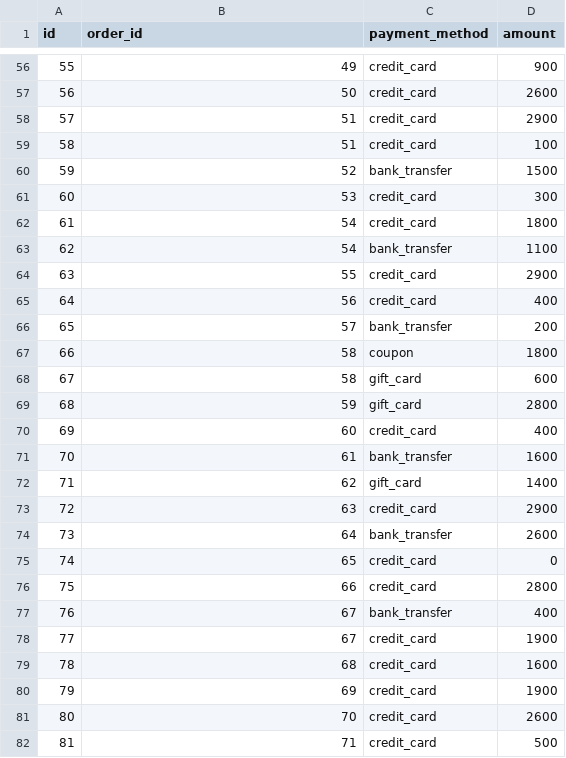
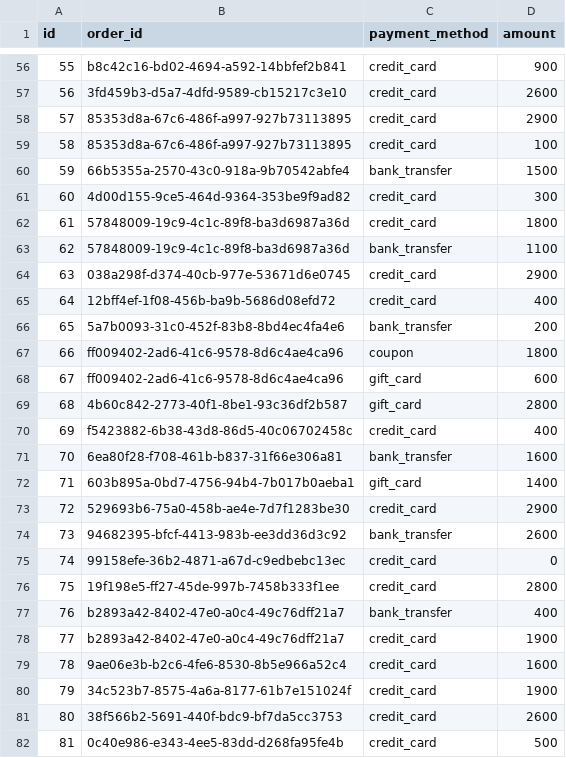
Before and after one commit to howareyouman/dbt-dremio-golden-project, a CSV file: pg-backup/raw_payments.csv, drawn as a sheet; only a part is shown, gaps mark what is left out; the diff covers the shown part only.

```diff
--- a/pg-backup/raw_payments.csv
+++ b/pg-backup/raw_payments.csv
@@ -56,27 +56,27 @@ id,order_id,payment_method,amount
-55,49,credit_card,900
-56,50,credit_card,2600
-57,51,credit_card,2900
-58,51,credit_card,100
-59,52,bank_transfer,1500
-60,53,credit_card,300
-61,54,credit_card,1800
-62,54,bank_transfer,1100
-63,55,credit_card,2900
-64,56,credit_card,400
-65,57,bank_transfer,200
-66,58,coupon,1800
-67,58,gift_card,600
-68,59,gift_card,2800
-69,60,credit_card,400
-70,61,bank_transfer,1600
-71,62,gift_card,1400
-72,63,credit_card,2900
-73,64,bank_transfer,2600
-74,65,credit_card,0
-75,66,credit_card,2800
-76,67,bank_transfer,400
-77,67,credit_card,1900
-78,68,credit_card,1600
-79,69,credit_card,1900
-80,70,credit_card,2600
-81,71,credit_card,500
+55,b8c42c16-bd02-4694-a592-14bbfef2b841,credit_card,900
+56,3fd459b3-d5a7-4dfd-9589-cb15217c3e10,credit_card,2600
+57,85353d8a-67c6-486f-a997-927b73113895,credit_card,2900
+58,85353d8a-67c6-486f-a997-927b73113895,credit_card,100
+59,66b5355a-2570-43c0-918a-9b70542abfe4,bank_transfer,1500
+60,4d00d155-9ce5-464d-9364-353be9f9ad82,credit_card,300
+61,57848009-19c9-4c1c-89f8-ba3d6987a36d,credit_card,1800
+62,57848009-19c9-4c1c-89f8-ba3d6987a36d,bank_transfer,1100
+63,038a298f-d374-40cb-977e-53671d6e0745,credit_card,2900
+64,12bff4ef-1f08-456b-ba9b-5686d08efd72,credit_card,400
+65,5a7b0093-31c0-452f-83b8-8bd4ec4fa4e6,bank_transfer,200
+66,ff009402-2ad6-41c6-9578-8d6c4ae4ca96,coupon,1800
+67,ff009402-2ad6-41c6-9578-8d6c4ae4ca96,gift_card,600
+68,4b60c842-2773-40f1-8be1-93c36df2b587,gift_card,2800
+69,f5423882-6b38-43d8-86d5-40c06702458c,credit_card,400
+70,6ea80f28-f708-461b-b837-31f66e306a81,bank_transfer,1600
+71,603b895a-0bd7-4756-94b4-7b017b0aeba1,gift_card,1400
+72,529693b6-75a0-458b-ae4e-7d7f1283be30,credit_card,2900
+73,94682395-bfcf-4413-983b-ee3dd36d3c92,bank_transfer,2600
+74,99158efe-36b2-4871-a67d-c9edbebc13ec,credit_card,0
+75,19f198e5-ff27-45de-997b-7458b333f1ee,credit_card,2800
+76,b2893a42-8402-47e0-a0c4-49c76dff21a7,bank_transfer,400
+77,b2893a42-8402-47e0-a0c4-49c76dff21a7,credit_card,1900
+78,9ae06e3b-b2c6-4fe6-8530-8b5e966a52c4,credit_card,1600
+79,34c523b7-8575-4a6a-8177-61b7e151024f,credit_card,1900
+80,38f566b2-5691-440f-bdc9-bf7da5cc3753,credit_card,2600
+81,0c40e986-e343-4ee5-83dd-d268fa95fe4b,credit_card,500
```
Also changed, not shown: 86 edited cells elsewhere in this file, 2 other files.
